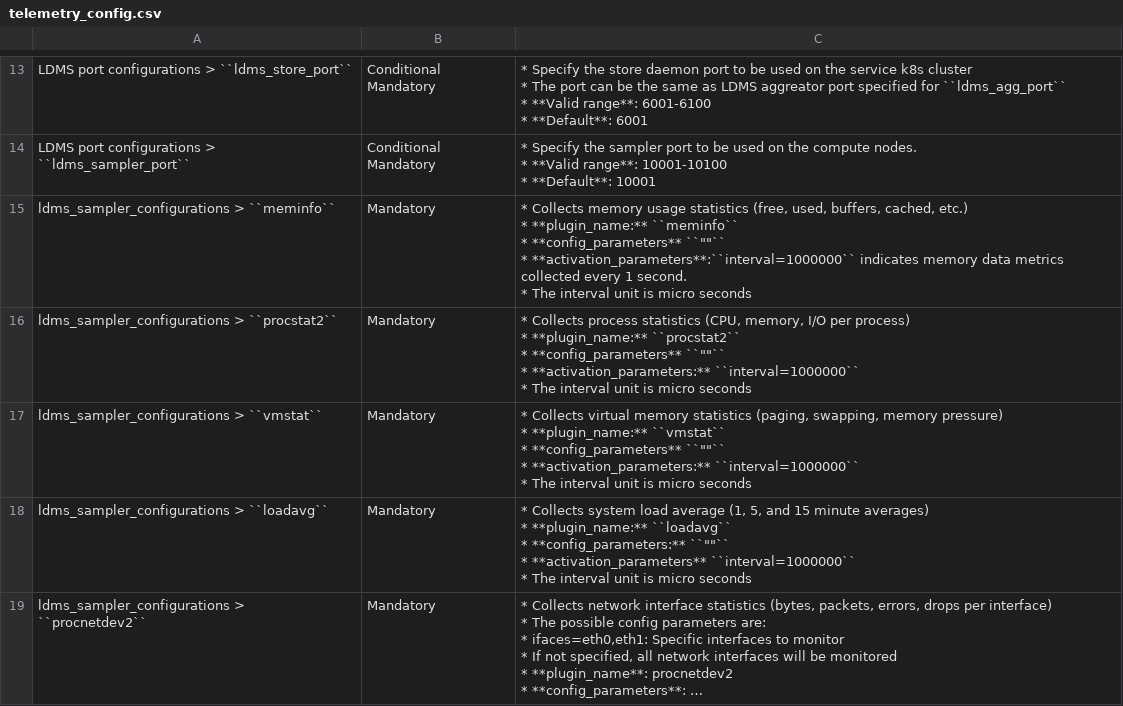
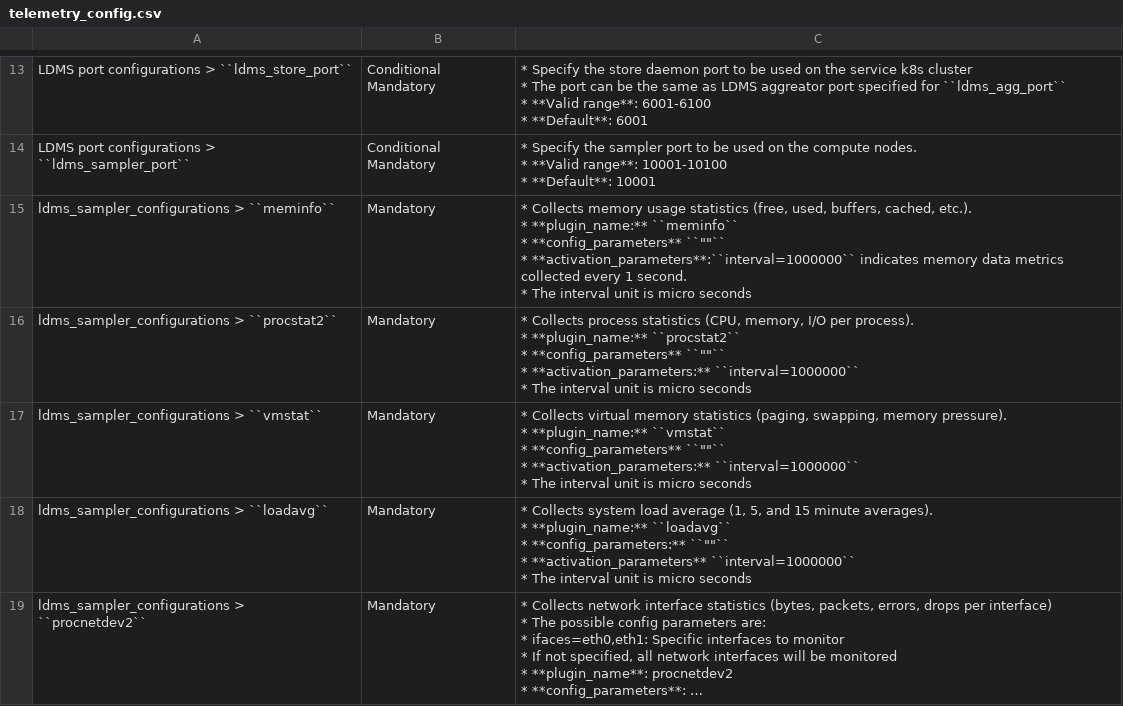
Before and after one commit to vasanthsathya/Doc-Generation, a CSV file: docs/source/Tables/telemetry_config.csv, drawn as a sheet; only a part is shown, gaps mark what is left out; long unchanged cells end in …; ↵ is a line break in a cell; the diff names each change by its address in the sheet, - before the commit and + after, or states it on an @@ line.

```diff
--- a/docs/source/Tables/telemetry_config.csv
+++ b/docs/source/Tables/telemetry_config.csv
-C15: …buffers, cached, etc.) ↵ * **plugin_name:**…
+C15: …buffers, cached, etc.). ↵ * **plugin_name:**…
-C16: …I/O per process) ↵ * **plugin_name:**…
+C16: …I/O per process). ↵ * **plugin_name:**…
-C17: …swapping, memory pressure) ↵ * **plugin_name:**…
+C17: …swapping, memory pressure). ↵ * **plugin_name:**…
-C18: …15 minute averages) ↵ * **plugin_name:**…
+C18: …15 minute averages). ↵ * **plugin_name:**…
```
